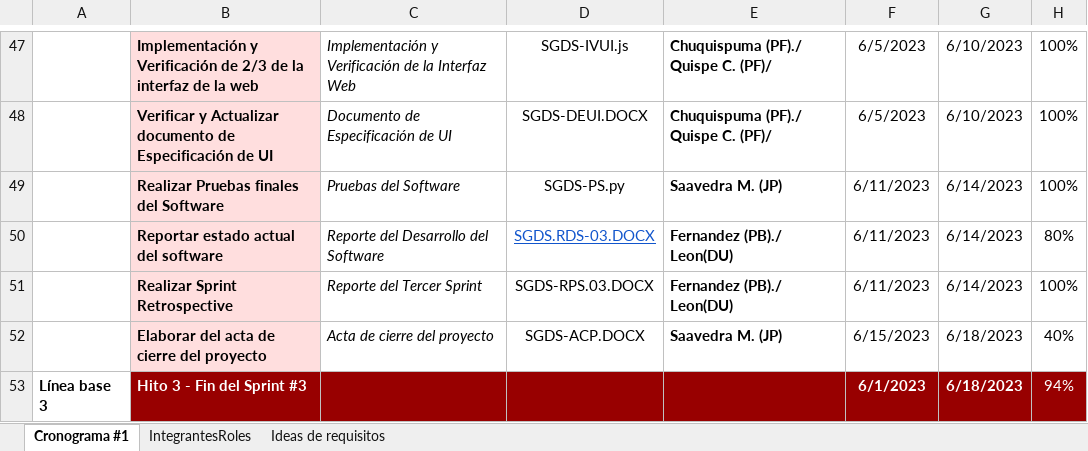
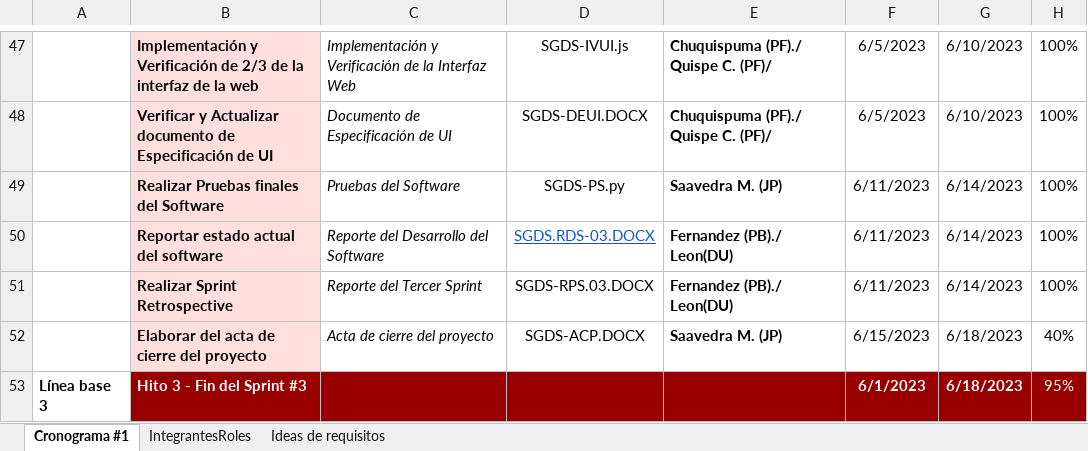
Before and after one commit to JoxAQC/QuantumAnts-Software, an Excel workbook: Desarrollo/SGDS/Gestion/SGDS-CP.xlsx, sheet Cronograma #1, drawn as a sheet; only a part is shown, gaps mark what is left out; values as stored, in another font and other column widths than the file's, no borders; the diff names each change by its address in the sheet, - before the commit and + after, or states it on an @@ line.

Commit message:
Cronograma

```diff
--- a/Desarrollo/SGDS/Gestion/SGDS-CP.xlsx (sheet Cronograma #1)
+++ b/Desarrollo/SGDS/Gestion/SGDS-CP.xlsx (sheet Cronograma #1)
-H50: 80%
+H50: 100%
-H53: 94%
+H53: 95%
```
